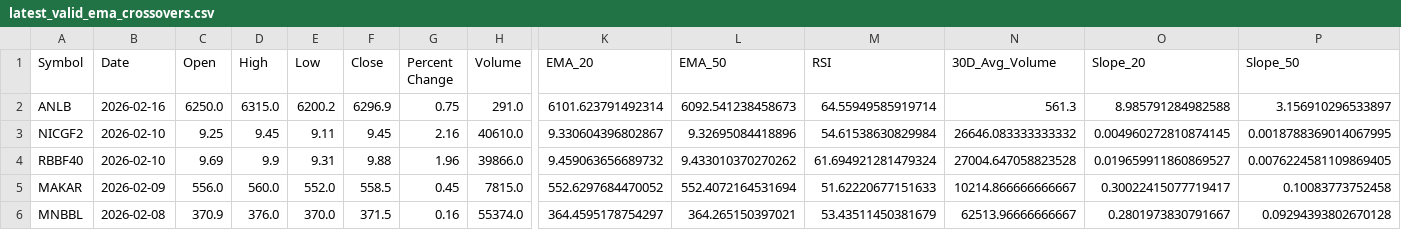
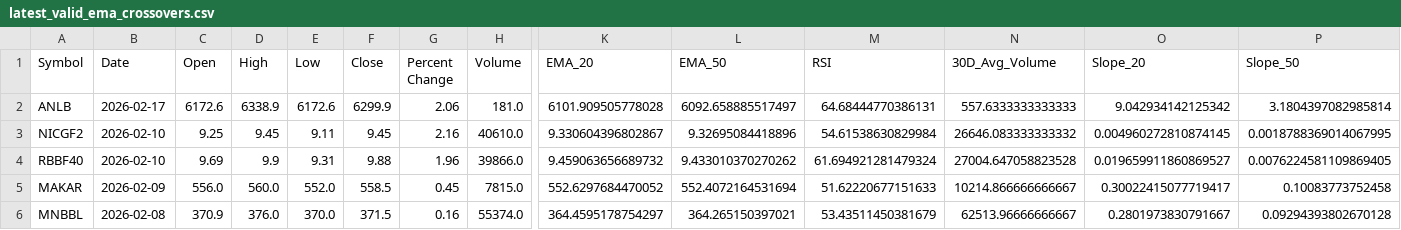
Before and after one commit to iamsrijit0/Nepse, a CSV file: latest_valid_ema_crossovers.csv, drawn as a sheet; only a part is shown, gaps mark what is left out; the diff names each change by its address in the sheet, - before the commit and + after, or states it on an @@ line.

```diff
--- a/latest_valid_ema_crossovers.csv
+++ b/latest_valid_ema_crossovers.csv
-B2 (Date): 2026-02-16
+B2 (Date): 2026-02-17
-C2 (Open): 6250.0
+C2 (Open): 6172.6
-D2 (High): 6315.0
+D2 (High): 6338.9
-E2 (Low): 6200.2
+E2 (Low): 6172.6
-F2 (Close): 6296.9
+F2 (Close): 6299.9
-G2 (Percent Change): 0.75
+G2 (Percent Change): 2.06
-H2 (Volume): 291.0
+H2 (Volume): 181.0
-K2 (EMA_20): 6101.623791492314
+K2 (EMA_20): 6101.909505778028
-L2 (EMA_50): 6092.541238458673
+L2 (EMA_50): 6092.658885517497
-M2 (RSI): 64.55949585919714
+M2 (RSI): 64.68444770386131
-N2 (30D_Avg_Volume): 561.3
+N2 (30D_Avg_Volume): 557.6333333333333
-O2 (Slope_20): 8.985791284982588
+O2 (Slope_20): 9.042934142125342
-P2 (Slope_50): 3.156910296533897
+P2 (Slope_50): 3.1804397082985814
```
Also changed, not shown: valid_ema_crossovers.csv.
